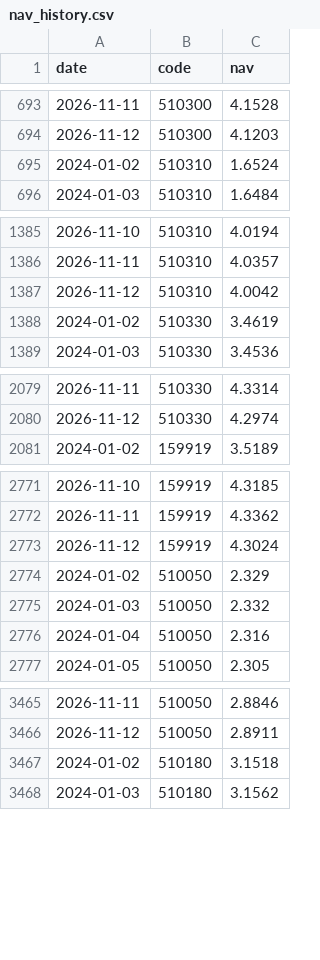
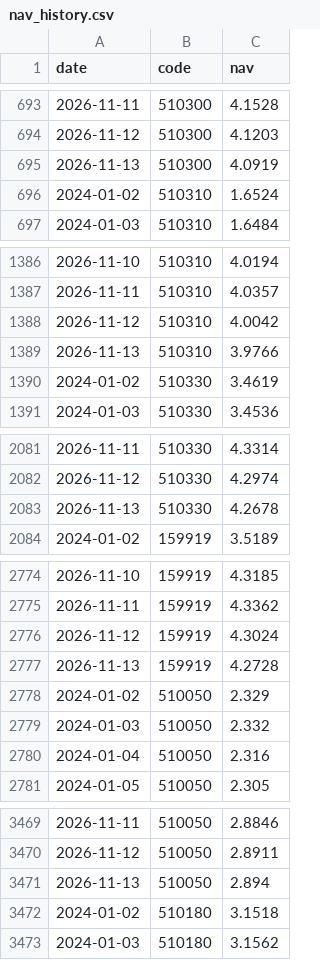
Before and after one commit to xhxie123-maker/national-team-tracker, a CSV file: data/nav_history.csv, drawn as a sheet; only a part is shown, gaps mark what is left out; the diff covers the shown part only; the diff names each change by its address in the sheet, - before the commit and + after, or states it on an @@ line.

```diff
--- a/data/nav_history.csv
+++ b/data/nav_history.csv
+row 695: 2026-11-13 | 510300 | 4.0919
+row 1389: 2026-11-13 | 510310 | 3.9766
+row 2083: 2026-11-13 | 510330 | 4.2678
+row 2777: 2026-11-13 | 159919 | 4.2728
+row 3471: 2026-11-13 | 510050 | 2.894
```
Also changed, not shown: 11 added rows elsewhere in this file, 5 other files.
